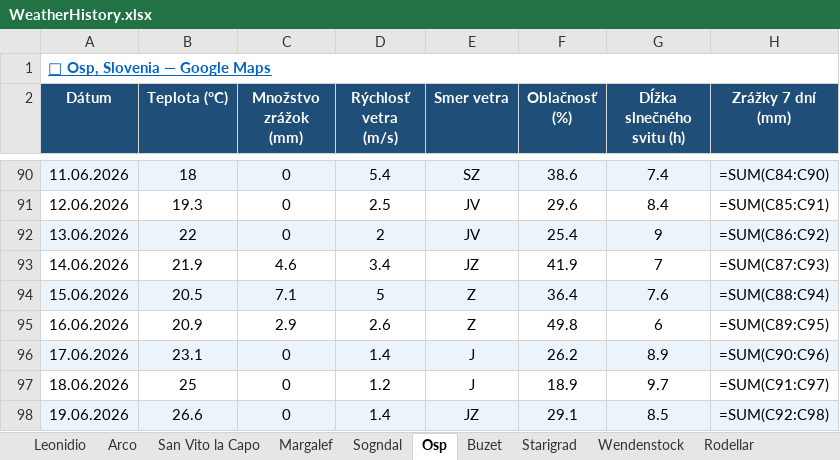
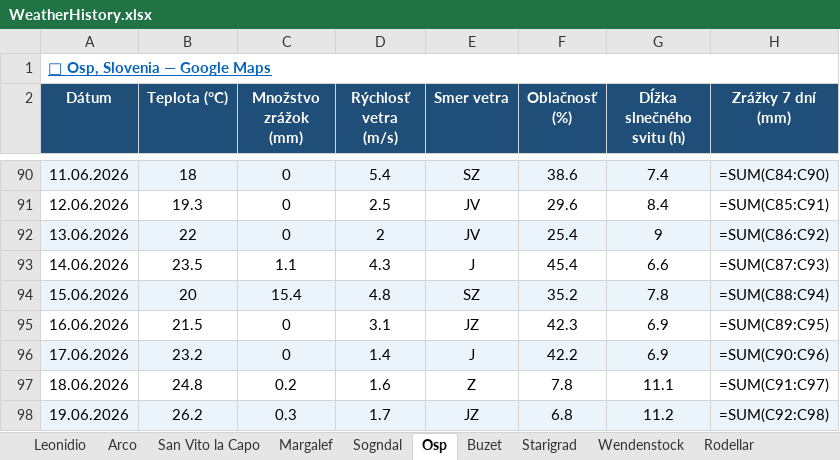
Before and after one commit to slavo1976/AgentWeather, an Excel workbook: WeatherHistory.xlsx, sheet Osp, drawn as a sheet; only a part is shown, gaps mark what is left out; values as stored, in another font and other column widths than the file's, no borders; formulas without a stored value are shown as written; the diff covers the shown part only; the diff names each change by its address in the sheet, - before the commit and + after, or states it on an @@ line.

```diff
--- a/WeatherHistory.xlsx (sheet Osp)
+++ b/WeatherHistory.xlsx (sheet Osp)
-B93 (Teplota (°C)): 21.9
+B93 (Teplota (°C)): 23.5
-C93 (Množstvo zrážok (mm)): 4.6
+C93 (Množstvo zrážok (mm)): 1.1
-D93 (Rýchlosť vetra (m/s)): 3.4
+D93 (Rýchlosť vetra (m/s)): 4.3
-E93 (Smer vetra): JZ
+E93 (Smer vetra): J
-F93 (Oblačnosť (%)): 41.9
+F93 (Oblačnosť (%)): 45.4
-G93 (Dĺžka slnečného svitu (h)): 7
+G93 (Dĺžka slnečného svitu (h)): 6.6
-B94 (Teplota (°C)): 20.5
+B94 (Teplota (°C)): 20
-C94 (Množstvo zrážok (mm)): 7.1
+C94 (Množstvo zrážok (mm)): 15.4
-D94 (Rýchlosť vetra (m/s)): 5
+D94 (Rýchlosť vetra (m/s)): 4.8
-E94 (Smer vetra): Z
+E94 (Smer vetra): SZ
-F94 (Oblačnosť (%)): 36.4
+F94 (Oblačnosť (%)): 35.2
-G94 (Dĺžka slnečného svitu (h)): 7.6
+G94 (Dĺžka slnečného svitu (h)): 7.8
-B95 (Teplota (°C)): 20.9
+B95 (Teplota (°C)): 21.5
-C95 (Množstvo zrážok (mm)): 2.9
+C95 (Množstvo zrážok (mm)): 0
-D95 (Rýchlosť vetra (m/s)): 2.6
+D95 (Rýchlosť vetra (m/s)): 3.1
-E95 (Smer vetra): Z
+E95 (Smer vetra): JZ
-F95 (Oblačnosť (%)): 49.8
+F95 (Oblačnosť (%)): 42.3
-G95 (Dĺžka slnečného svitu (h)): 6
+G95 (Dĺžka slnečného svitu (h)): 6.9
-B96 (Teplota (°C)): 23.1
+B96 (Teplota (°C)): 23.2
-F96 (Oblačnosť (%)): 26.2
+F96 (Oblačnosť (%)): 42.2
-G96 (Dĺžka slnečného svitu (h)): 8.9
+G96 (Dĺžka slnečného svitu (h)): 6.9
-B97 (Teplota (°C)): 25
+B97 (Teplota (°C)): 24.8
-C97 (Množstvo zrážok (mm)): 0
+C97 (Množstvo zrážok (mm)): 0.2
-D97 (Rýchlosť vetra (m/s)): 1.2
+D97 (Rýchlosť vetra (m/s)): 1.6
-E97 (Smer vetra): J
+E97 (Smer vetra): Z
-F97 (Oblačnosť (%)): 18.9
+F97 (Oblačnosť (%)): 7.8
-G97 (Dĺžka slnečného svitu (h)): 9.7
+G97 (Dĺžka slnečného svitu (h)): 11.1
-B98 (Teplota (°C)): 26.6
+B98 (Teplota (°C)): 26.2
-C98 (Množstvo zrážok (mm)): 0
+C98 (Množstvo zrážok (mm)): 0.3
-D98 (Rýchlosť vetra (m/s)): 1.4
+D98 (Rýchlosť vetra (m/s)): 1.7
-F98 (Oblačnosť (%)): 29.1
+F98 (Oblačnosť (%)): 6.8
-G98 (Dĺžka slnečného svitu (h)): 8.5
+G98 (Dĺžka slnečného svitu (h)): 11.2
```
Also changed, not shown: 1 added row elsewhere in this sheet, sheet Wendenstock, sheet Sogndal, sheet Arco, sheet Ceuse, sheet Starigrad, sheet Buzet, 6 more sheets.
